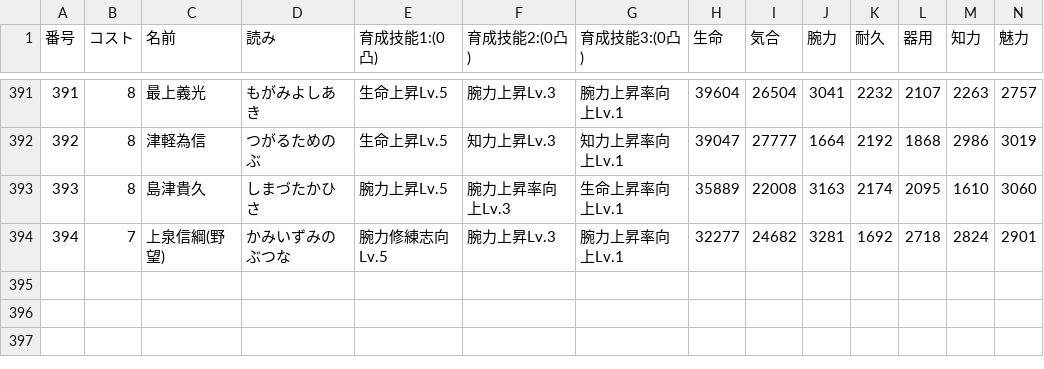
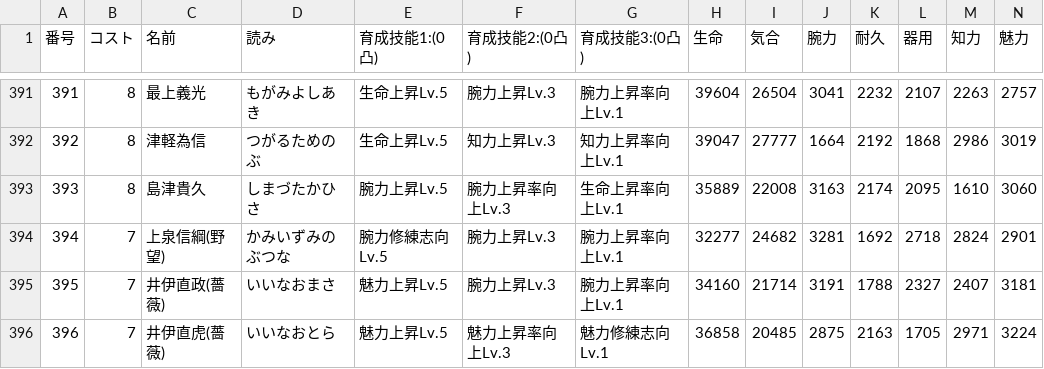
Before and after one commit to nobuon20030612-ops/Nobuon20030612-ops.github.io, a CSV file: 陣法/source-next/英傑一覧.csv, drawn as a sheet; only a part is shown, gaps mark what is left out; rows hold the shown columns only; the diff names each change by its address in the sheet, - before the commit and + after, or states it on an @@ line.

```diff
--- a/陣法/source-next/英傑一覧.csv
+++ b/陣法/source-next/英傑一覧.csv
+row 395: 395 | 7 | 井伊直政(薔薇) | いいなおまさ | 魅力上昇Lv.5 | 腕力上昇Lv.3 | 腕力上昇率向上Lv.1 | 34160 | 21714 | 3191 | 1788 | 2327 | 2407 | 3181
+row 396: 396 | 7 | 井伊直虎(薔薇) | いいなおとら | 魅力上昇Lv.5 | 魅力上昇率向上Lv.3 | 魅力修練志向Lv.1 | 36858 | 20485 | 2875 | 2163 | 1705 | 2971 | 3224
```
Also changed, not shown: 1 other file.
